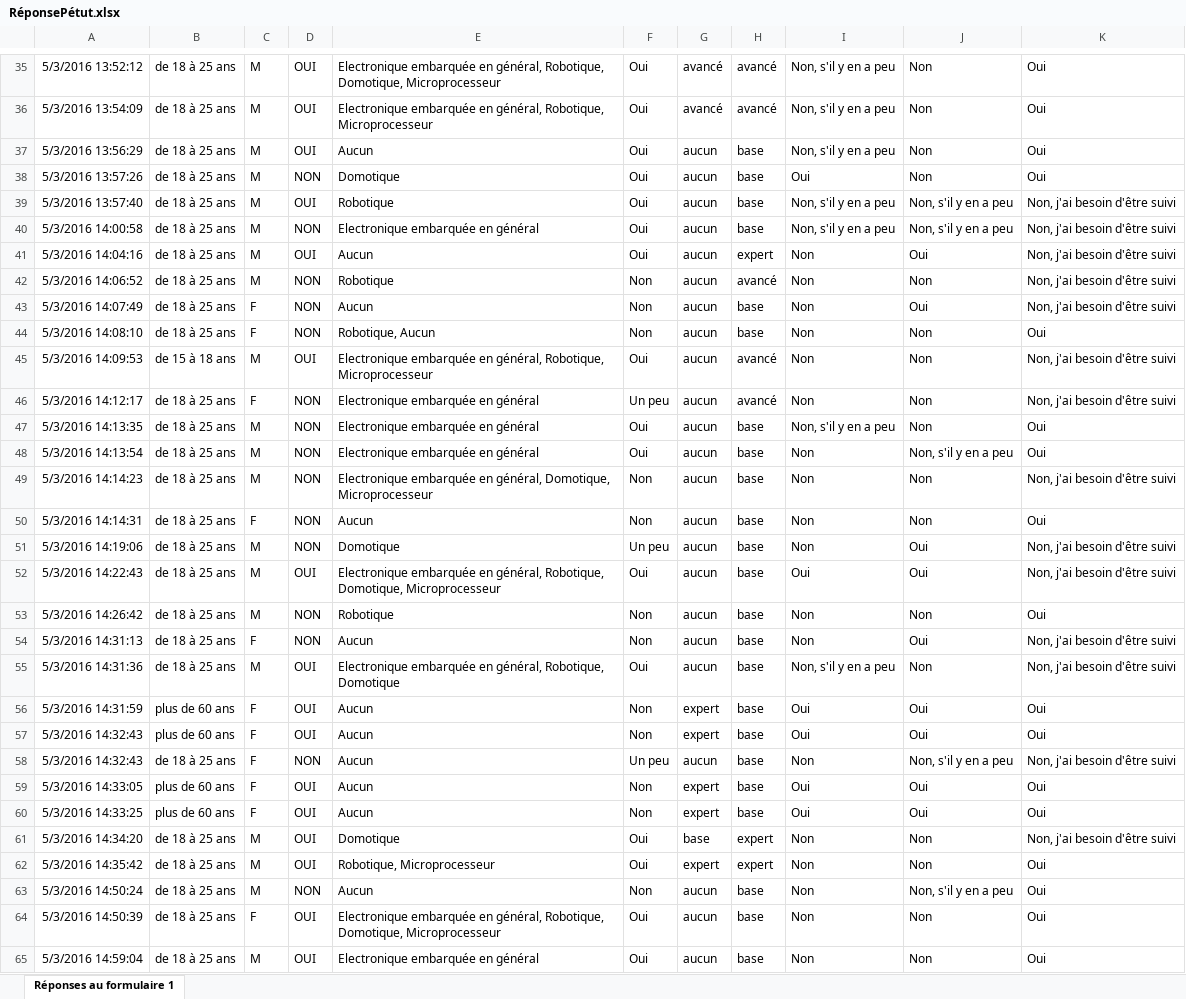
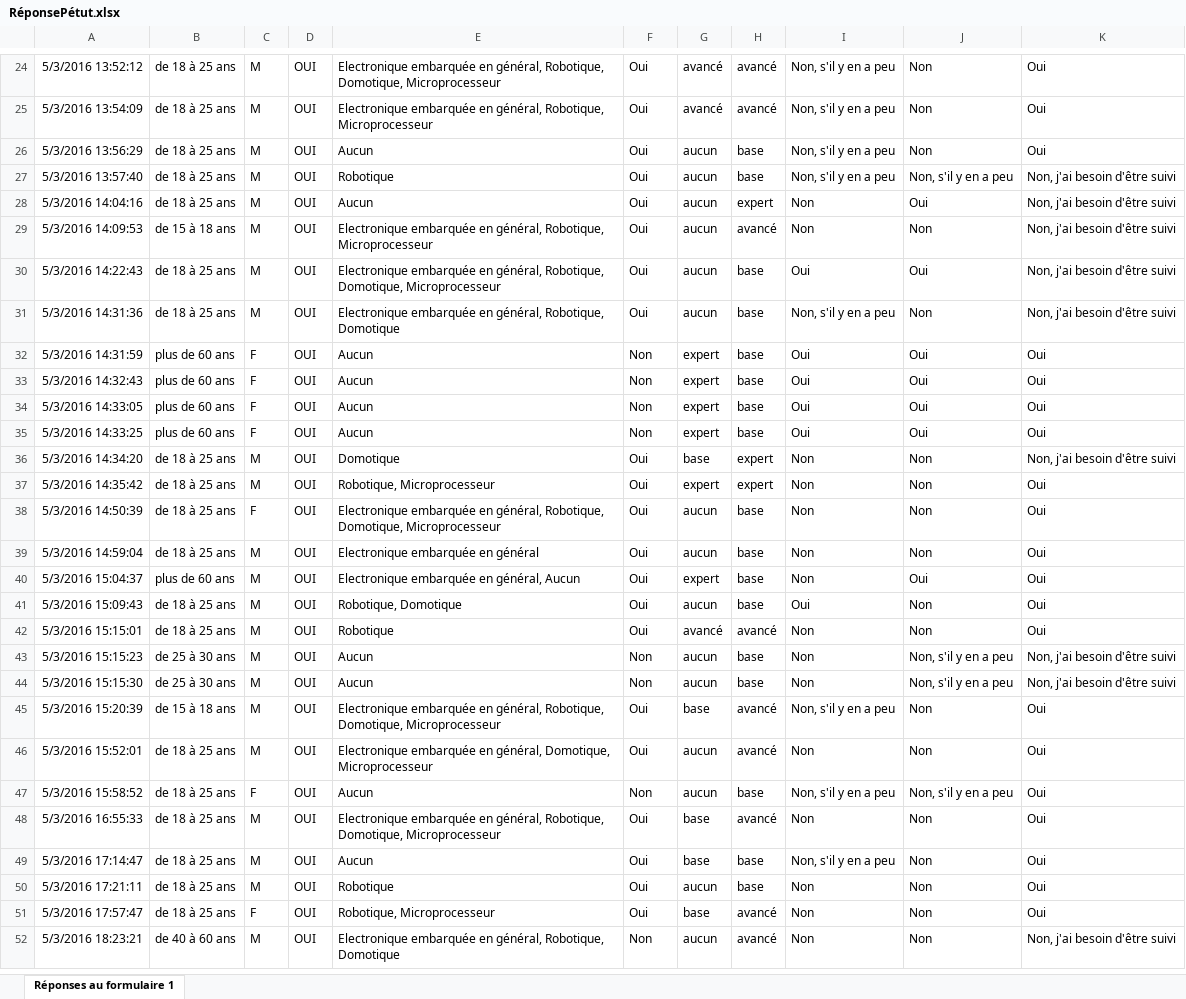
Before and after one commit to Jeremy-Duval/Genuini_s_Journey_Ruins_Of_Ivrea, an Excel workbook: Documents/RéponsePétut.xlsx, sheet Réponses au formulaire 1, drawn as a sheet; only a part is shown, gaps mark what is left out; the shorter side is filled out with more unchanged rows; values as stored, in another font and other column widths than the file's, no borders; charts and pictures not drawn; the diff covers the shown part only; the diff names each change by its address in the sheet, - before the commit and + after, or states it on an @@ line.

Commit message:
suppression des "non" dans les réponses

```diff
--- a/Documents/RéponsePétut.xlsx (sheet Réponses au formulaire 1)
+++ b/Documents/RéponsePétut.xlsx (sheet Réponses au formulaire 1)
-row 38: 5/3/2016 13:57:26 | de 18 à 25 ans | M | NON | Domotique | Oui | aucun | base | Oui | Non | Oui
-row 40: 5/3/2016 14:00:58 | de 18 à 25 ans | M | NON | Electronique embarquée en général | Oui | aucun | base | Non, s'il y en a peu | Non, s'il y en a peu | Non, j'ai besoin d'être suivi
-row 42: 5/3/2016 14:06:52 | de 18 à 25 ans | M | NON | Robotique | Non | aucun | avancé | Non | Non | Non, j'ai besoin d'être suivi
-row 43: 5/3/2016 14:07:49 | de 18 à 25 ans | F | NON | Aucun | Non | aucun | base | Non | Oui | Non, j'ai besoin d'être suivi
-row 44: 5/3/2016 14:08:10 | de 18 à 25 ans | F | NON | Robotique, Aucun | Non | aucun | base | Non | Non | Oui
-row 46: 5/3/2016 14:12:17 | de 18 à 25 ans | F | NON | Electronique embarquée en général | Un peu | aucun | avancé | Non | Non | Non, j'ai besoin d'être suivi
-row 47: 5/3/2016 14:13:35 | de 18 à 25 ans | M | NON | Electronique embarquée en général | Oui | aucun | base | Non, s'il y en a peu | Non | Oui
-row 48: 5/3/2016 14:13:54 | de 18 à 25 ans | M | NON | Electronique embarquée en général | Oui | aucun | base | Non | Non, s'il y en a peu | Oui
-row 49: 5/3/2016 14:14:23 | de 18 à 25 ans | M | NON | Electronique embarquée en général, Domotique, Microprocesseur | Non | aucun | base | Non | Non | Non, j'ai besoin d'être suivi
-row 50: 5/3/2016 14:14:31 | de 18 à 25 ans | F | NON | Aucun | Non | aucun | base | Non | Non | Oui
-row 51: 5/3/2016 14:19:06 | de 18 à 25 ans | M | NON | Domotique | Un peu | aucun | base | Non | Oui | Non, j'ai besoin d'être suivi
-row 53: 5/3/2016 14:26:42 | de 18 à 25 ans | M | NON | Robotique | Non | aucun | base | Non | Non | Oui
-row 54: 5/3/2016 14:31:13 | de 18 à 25 ans | F | NON | Aucun | Non | aucun | base | Non | Oui | Non, j'ai besoin d'être suivi
-row 58: 5/3/2016 14:32:43 | de 18 à 25 ans | F | NON | Aucun | Un peu | aucun | base | Non | Non, s'il y en a peu | Non, j'ai besoin d'être suivi
-row 63: 5/3/2016 14:50:24 | de 18 à 25 ans | M | NON | Aucun | Non | aucun | base | Non | Non, s'il y en a peu | Oui
```
Also changed, not shown: 103 removed rows elsewhere in this sheet, charts or pictures, 4 other files.
